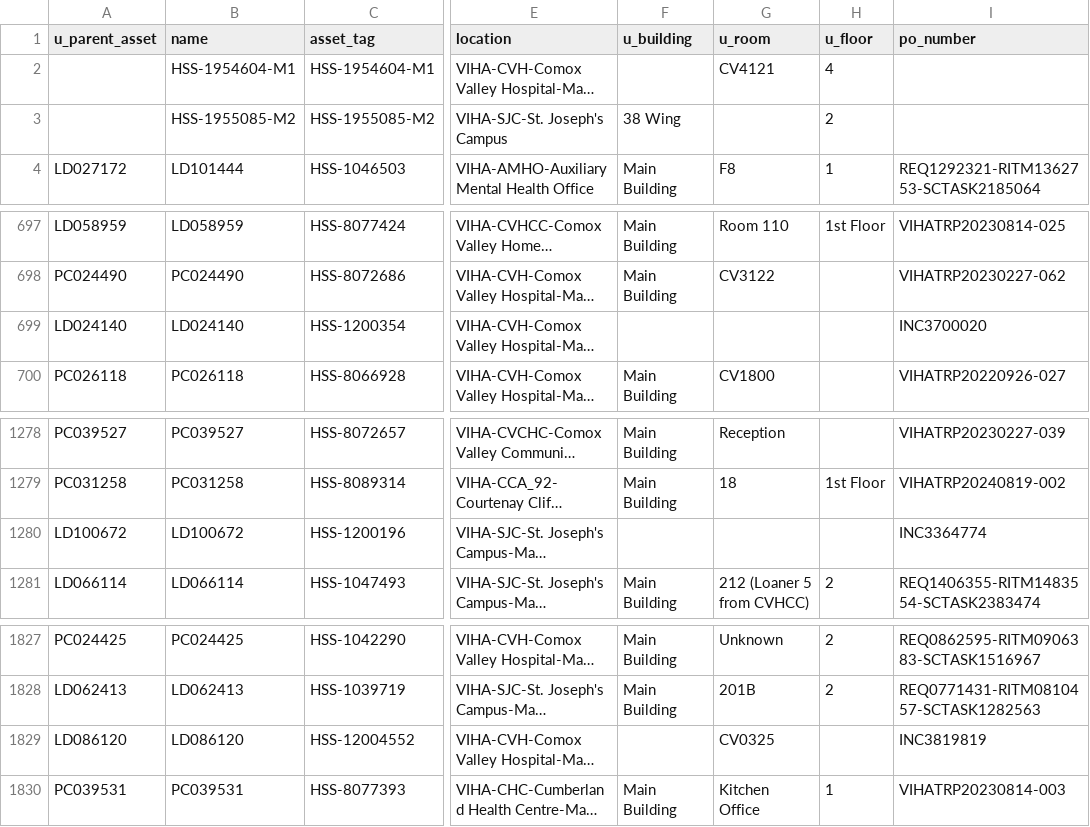
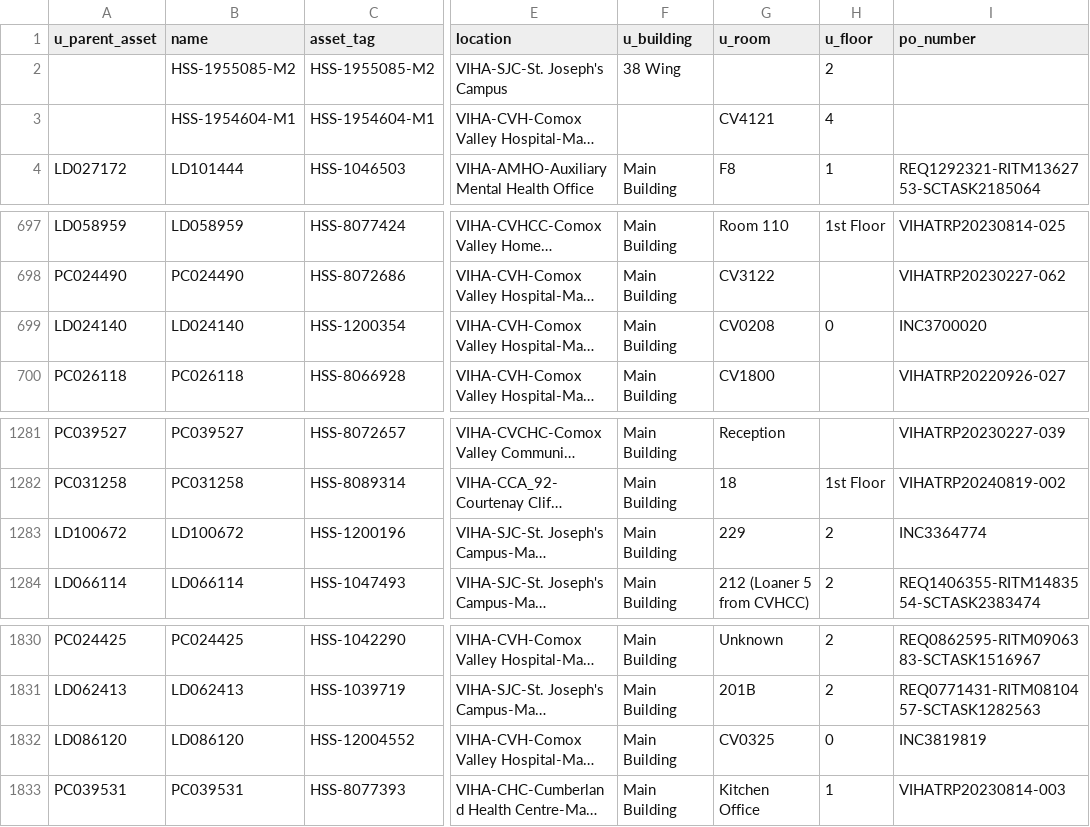
Before and after one commit to digbysa/New-Inventory-Tool, a CSV file: Data/NorthIsland/Monitors - NorthIsland.csv, drawn as a sheet; only a part is shown, gaps mark what is left out; long unchanged cells end in …; addresses are those after the commit; the diff covers the shown part only; the diff names each change by its address in the sheet, - before the commit and + after, or states it on an @@ line.

```diff
--- a/Data/NorthIsland/Monitors - NorthIsland.csv
+++ b/Data/NorthIsland/Monitors - NorthIsland.csv
@@ row 2 moved to row 3: HSS-1954604-M1 @@
-F699 (u_building): (empty)
+F699 (u_building): Main Building
-G699 (u_room): (empty)
+G699 (u_room): CV0208
-H699 (u_floor): (empty)
+H699 (u_floor): 0
-F1283 (u_building): (empty)
+F1283 (u_building): Main Building
-G1283 (u_room): (empty)
+G1283 (u_room): 229
-H1283 (u_floor): (empty)
+H1283 (u_floor): 2
-F1832 (u_building): (empty)
+F1832 (u_building): Main Building
-H1832 (u_floor): (empty)
+H1832 (u_floor): 0
```
Also changed, not shown: 7 added rows, 3 removed rows and 4 edited cells elsewhere in this file, Data/CampbellRiver/Computers - CampbellRiver.csv, Data/Cowichan/Computers - Cowichan.csv, 15 other files.
